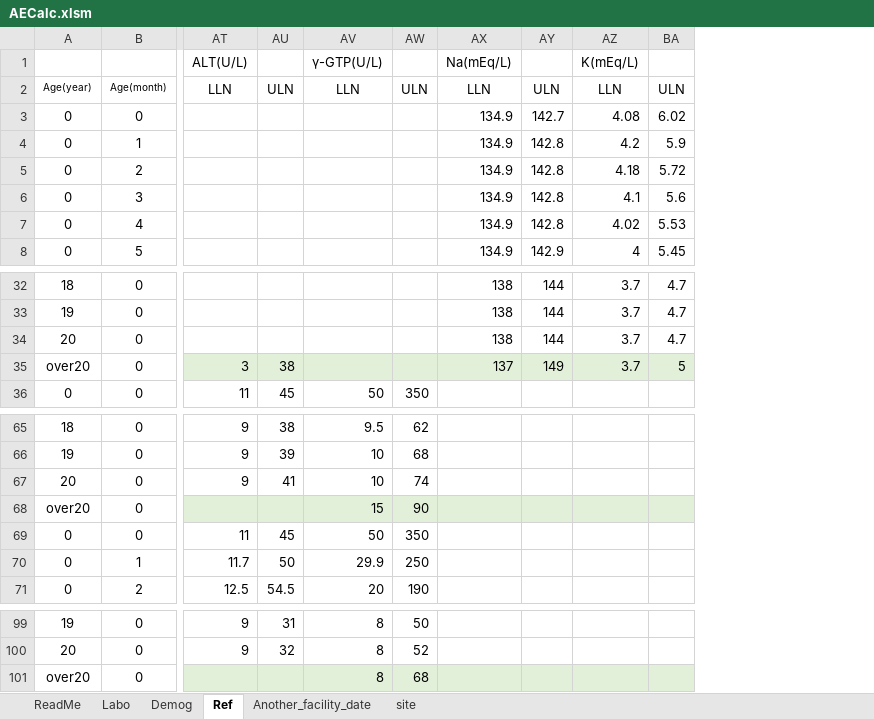
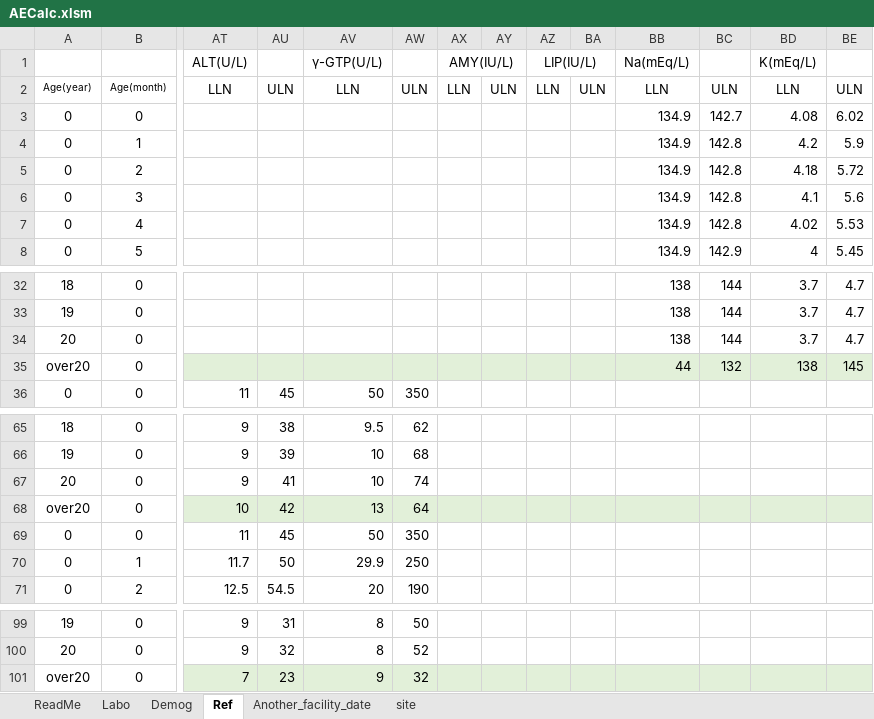
Before and after one commit to nnh/AECalc, an Excel workbook: AECalc.xlsm, sheet Ref, drawn as a sheet; only a part is shown, gaps mark what is left out; values as stored, in another font and other column widths than the file's, no borders; removed rows and columns are numbered as before the commit, all else as after; rows hold the shown columns only; the diff names each change by its address in the sheet, - before the commit and + after, or states it on an @@ line.

Commit message:
Add Serum amylase ,Add lipase , Setting Reference value

```diff
--- a/AECalc.xlsm (sheet Ref)
+++ b/AECalc.xlsm (sheet Ref)
+column AX (AMY(IU/L)), row 2: LLN
+column AY, row 2: ULN
+column AZ (LIP(IU/L)), row 2: LLN
+column BA, row 2: ULN
-row 35: over20 | 0 | 3 | 38 |  |  | 137 | 149 | 3.7 | 5
+row 35: over20 | 0 |  |  |  |  |  |  |  |  | 44 | 132 | 138 | 145
-row 68: over20 | 0 |  |  | 15 | 90
+row 68: over20 | 0 | 10 | 42 | 13 | 64
-row 101: over20 | 0 |  |  | 8 | 68
+row 101: over20 | 0 | 7 | 23 | 9 | 32
```
Also changed, not shown: sheet Another_facility_date, sheet Labo, hidden cells, charts or pictures.
